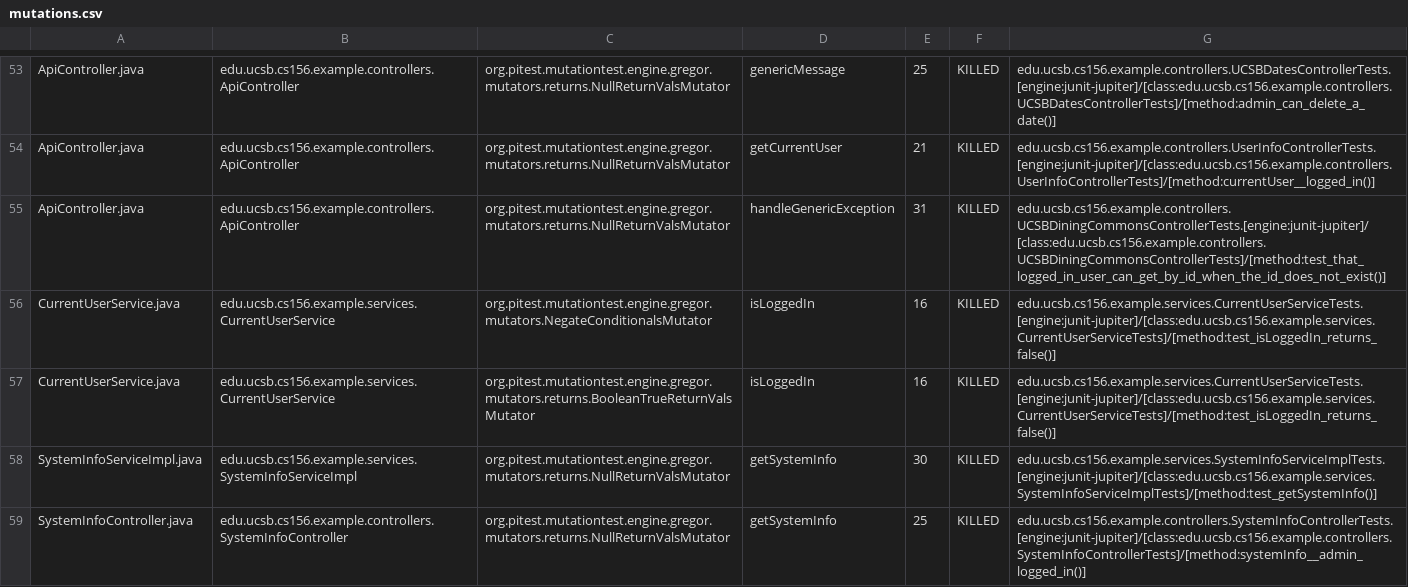
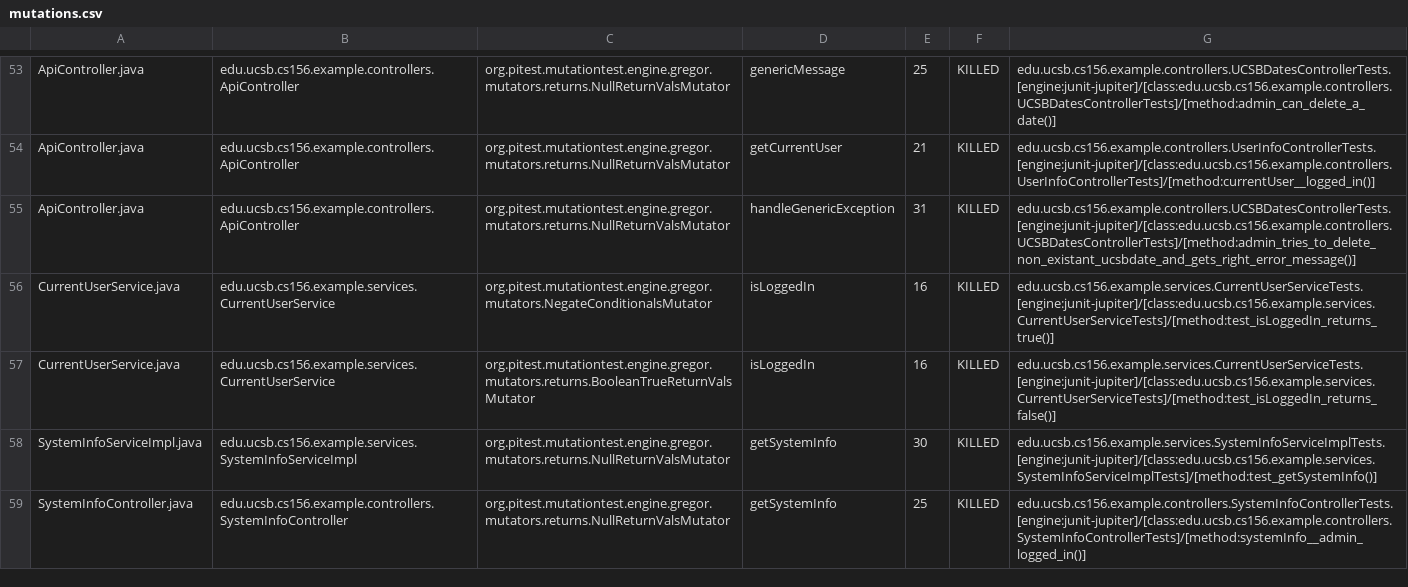
Before and after one commit to ucsb-cs156-f23/team02-f23-6pm-2, a CSV file: prs/49/pitest/mutations.csv, drawn as a sheet; only a part is shown, gaps mark what is left out.

Commit message:
Deploying to gh-pages from @ ucsb-cs156-f23/team02-f23-6pm-2@7c8f2106b57aaeab95220ea113c7f82b6ed4fd5b 🚀

```diff
--- a/prs/49/pitest/mutations.csv
+++ b/prs/49/pitest/mutations.csv
@@ -54,4 +54,4 @@ ApiController.java,edu.ucsb.cs156.example.controllers.ApiController,org.pitest.m
 ApiController.java,edu.ucsb.cs156.example.controllers.ApiController,org.pitest.mutationtest.engine.gregor.mutators.returns.NullReturnValsMutator,getCurrentUser,21,KILLED,edu.ucsb.cs156.example.controllers.UserInfoControllerTests.[engine:junit-jupiter]/[class:edu.ucsb.cs156.example.controllers.UserInfoControllerTests]/[method:currentUser__logged_in()]
-ApiController.java,edu.ucsb.cs156.example.controllers.ApiController,org.pitest.mutationtest.engine.gregor.mutators.returns.NullReturnValsMutator,handleGenericException,31,KILLED,edu.ucsb.cs156.example.controllers.UCSBDiningCommonsControllerTests.[engine:junit-jupiter]/[class:edu.ucsb.cs156.example.controllers.UCSBDiningCommonsControllerTests]/[method:test_that_logged_in_user_can_get_by_id_when_the_id_does_not_exist()]
-CurrentUserService.java,edu.ucsb.cs156.example.services.CurrentUserService,org.pitest.mutationtest.engine.gregor.mutators.NegateConditionalsMutator,isLoggedIn,16,KILLED,edu.ucsb.cs156.example.services.CurrentUserServiceTests.[engine:junit-jupiter]/[class:edu.ucsb.cs156.example.services.CurrentUserServiceTests]/[method:test_isLoggedIn_returns_false()]
+ApiController.java,edu.ucsb.cs156.example.controllers.ApiController,org.pitest.mutationtest.engine.gregor.mutators.returns.NullReturnValsMutator,handleGenericException,31,KILLED,edu.ucsb.cs156.example.controllers.UCSBDatesControllerTests.[engine:junit-jupiter]/[class:edu.ucsb.cs156.example.controllers.UCSBDatesControllerTests]/[method:admin_tries_to_delete_non_existant_ucsbdate_and_gets_right_error_message()]
+CurrentUserService.java,edu.ucsb.cs156.example.services.CurrentUserService,org.pitest.mutationtest.engine.gregor.mutators.NegateConditionalsMutator,isLoggedIn,16,KILLED,edu.ucsb.cs156.example.services.CurrentUserServiceTests.[engine:junit-jupiter]/[class:edu.ucsb.cs156.example.services.CurrentUserServiceTests]/[method:test_isLoggedIn_returns_true()]
 CurrentUserService.java,edu.ucsb.cs156.example.services.CurrentUserService,org.pitest.mutationtest.engine.gregor.mutators.returns.BooleanTrueReturnValsMutator,isLoggedIn,16,KILLED,edu.ucsb.cs156.example.services.CurrentUserServiceTests.[engine:junit-jupiter]/[class:edu.ucsb.cs156.example.services.CurrentUserServiceTests]/[method:test_isLoggedIn_returns_false()]
```
Also changed, not shown: 13 other files.
